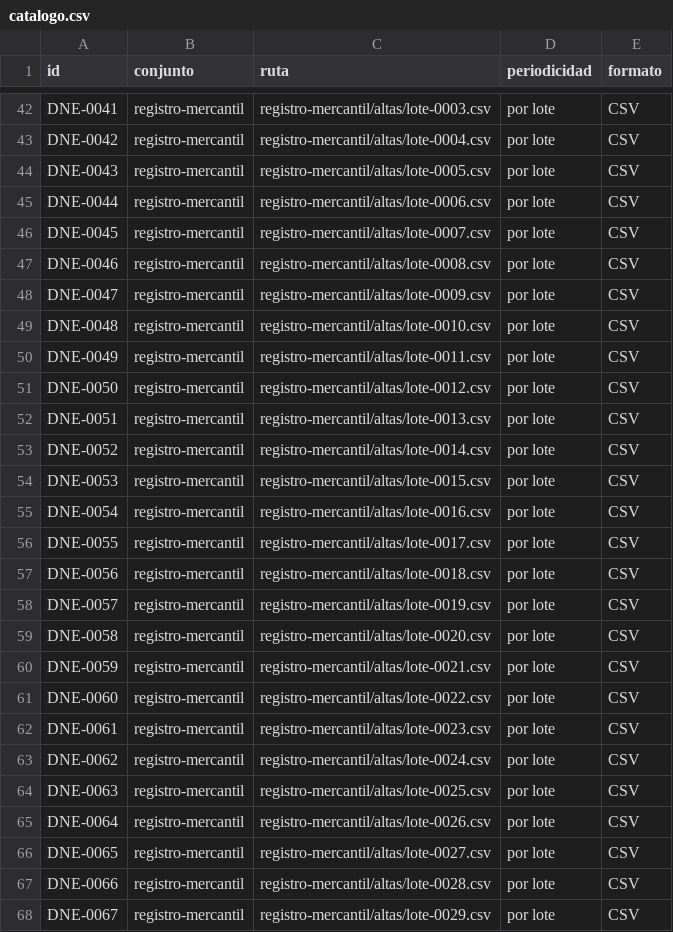
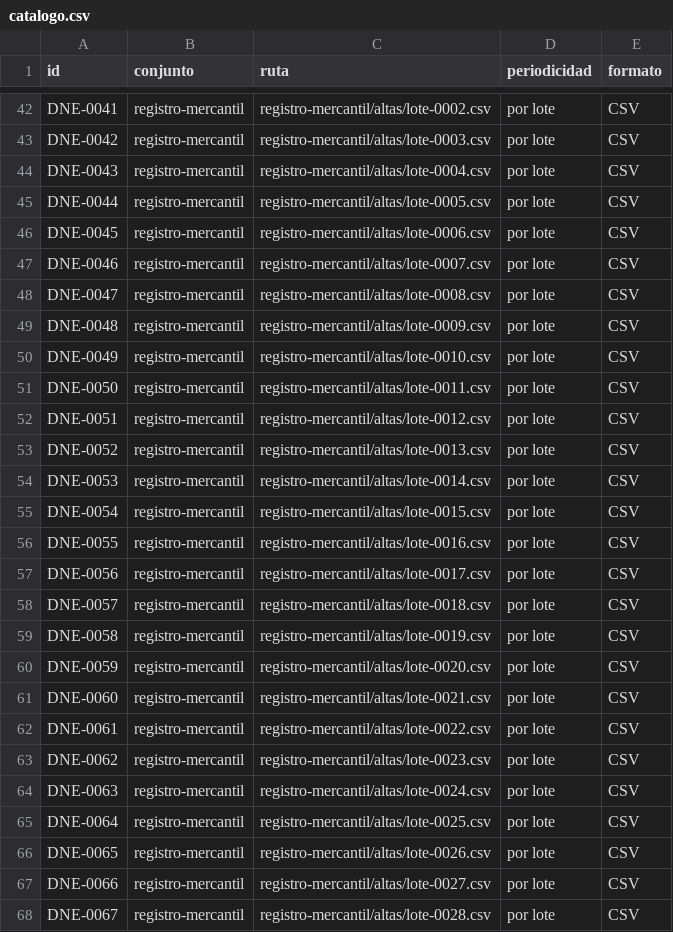
Before and after one commit to InvazhorDark/trabun2026, a CSV file: datasets/catalogo.csv, drawn as a sheet; only a part is shown, gaps mark what is left out; the diff covers the shown part only; the diff names each change by its address in the sheet, - before the commit and + after, or states it on an @@ line.

```diff
--- a/datasets/catalogo.csv
+++ b/datasets/catalogo.csv
-C42 (ruta): registro-mercantil/altas/lote-0003.csv
+C42 (ruta): registro-mercantil/altas/lote-0002.csv
-C43 (ruta): registro-mercantil/altas/lote-0004.csv
+C43 (ruta): registro-mercantil/altas/lote-0003.csv
-C44 (ruta): registro-mercantil/altas/lote-0005.csv
+C44 (ruta): registro-mercantil/altas/lote-0004.csv
-C45 (ruta): registro-mercantil/altas/lote-0006.csv
+C45 (ruta): registro-mercantil/altas/lote-0005.csv
-C46 (ruta): registro-mercantil/altas/lote-0007.csv
+C46 (ruta): registro-mercantil/altas/lote-0006.csv
-C47 (ruta): registro-mercantil/altas/lote-0008.csv
+C47 (ruta): registro-mercantil/altas/lote-0007.csv
-C48 (ruta): registro-mercantil/altas/lote-0009.csv
+C48 (ruta): registro-mercantil/altas/lote-0008.csv
-C49 (ruta): registro-mercantil/altas/lote-0010.csv
+C49 (ruta): registro-mercantil/altas/lote-0009.csv
-C50 (ruta): registro-mercantil/altas/lote-0011.csv
+C50 (ruta): registro-mercantil/altas/lote-0010.csv
-C51 (ruta): registro-mercantil/altas/lote-0012.csv
+C51 (ruta): registro-mercantil/altas/lote-0011.csv
-C52 (ruta): registro-mercantil/altas/lote-0013.csv
+C52 (ruta): registro-mercantil/altas/lote-0012.csv
-C53 (ruta): registro-mercantil/altas/lote-0014.csv
+C53 (ruta): registro-mercantil/altas/lote-0013.csv
-C54 (ruta): registro-mercantil/altas/lote-0015.csv
+C54 (ruta): registro-mercantil/altas/lote-0014.csv
-C55 (ruta): registro-mercantil/altas/lote-0016.csv
+C55 (ruta): registro-mercantil/altas/lote-0015.csv
-C56 (ruta): registro-mercantil/altas/lote-0017.csv
+C56 (ruta): registro-mercantil/altas/lote-0016.csv
-C57 (ruta): registro-mercantil/altas/lote-0018.csv
+C57 (ruta): registro-mercantil/altas/lote-0017.csv
-C58 (ruta): registro-mercantil/altas/lote-0019.csv
+C58 (ruta): registro-mercantil/altas/lote-0018.csv
-C59 (ruta): registro-mercantil/altas/lote-0020.csv
+C59 (ruta): registro-mercantil/altas/lote-0019.csv
-C60 (ruta): registro-mercantil/altas/lote-0021.csv
+C60 (ruta): registro-mercantil/altas/lote-0020.csv
-C61 (ruta): registro-mercantil/altas/lote-0022.csv
+C61 (ruta): registro-mercantil/altas/lote-0021.csv
-C62 (ruta): registro-mercantil/altas/lote-0023.csv
+C62 (ruta): registro-mercantil/altas/lote-0022.csv
-C63 (ruta): registro-mercantil/altas/lote-0024.csv
+C63 (ruta): registro-mercantil/altas/lote-0023.csv
-C64 (ruta): registro-mercantil/altas/lote-0025.csv
+C64 (ruta): registro-mercantil/altas/lote-0024.csv
-C65 (ruta): registro-mercantil/altas/lote-0026.csv
+C65 (ruta): registro-mercantil/altas/lote-0025.csv
-C66 (ruta): registro-mercantil/altas/lote-0027.csv
+C66 (ruta): registro-mercantil/altas/lote-0026.csv
-C67 (ruta): registro-mercantil/altas/lote-0028.csv
+C67 (ruta): registro-mercantil/altas/lote-0027.csv
-C68 (ruta): registro-mercantil/altas/lote-0029.csv
+C68 (ruta): registro-mercantil/altas/lote-0028.csv
```
Also changed, not shown: 1 added row and 35 edited cells elsewhere in this file, 1 other file.
